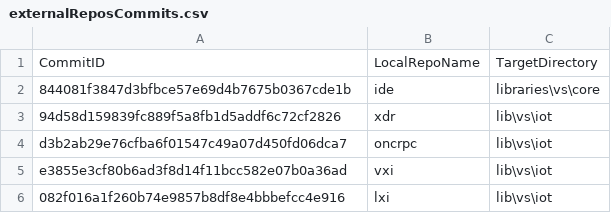
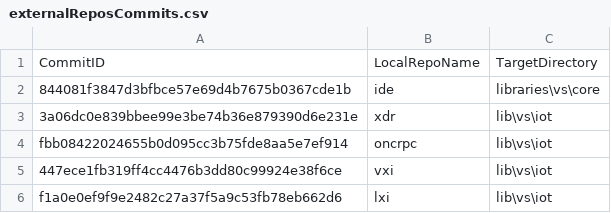
Before and after one commit to ATECoder/dn.lxi, a CSV file: externalReposCommits.csv, drawn as a sheet.

```diff
--- a/externalReposCommits.csv
+++ b/externalReposCommits.csv
@@ -2,5 +2,5 @@ CommitID,LocalRepoName,TargetDirectory
 844081f3847d3bfbce57e69d4b7675b0367cde1b,ide,libraries\vs\core
-94d58d159839fc889f5a8fb1d5addf6c72cf2826,xdr,lib\vs\iot
-d3b2ab29e76cfba6f01547c49a07d450fd06dca7,oncrpc,lib\vs\iot
-e3855e3cf80b6ad3f8d14f11bcc582e07b0a36ad,vxi,lib\vs\iot
-082f016a1f260b74e9857b8df8e4bbbefcc4e916,lxi,lib\vs\iot
+3a06dc0e839bbee99e3be74b36e879390d6e231e,xdr,lib\vs\iot
+fbb08422024655b0d095cc3b75fde8aa5e7ef914,oncrpc,lib\vs\iot
+447ece1fb319ff4cc4476b3dd80c99924e38f6ce,vxi,lib\vs\iot
+f1a0e0ef9f9e2482c27a37f5a9c53fb78eb662d6,lxi,lib\vs\iot
```
Also changed, not shown: 1 other file.
